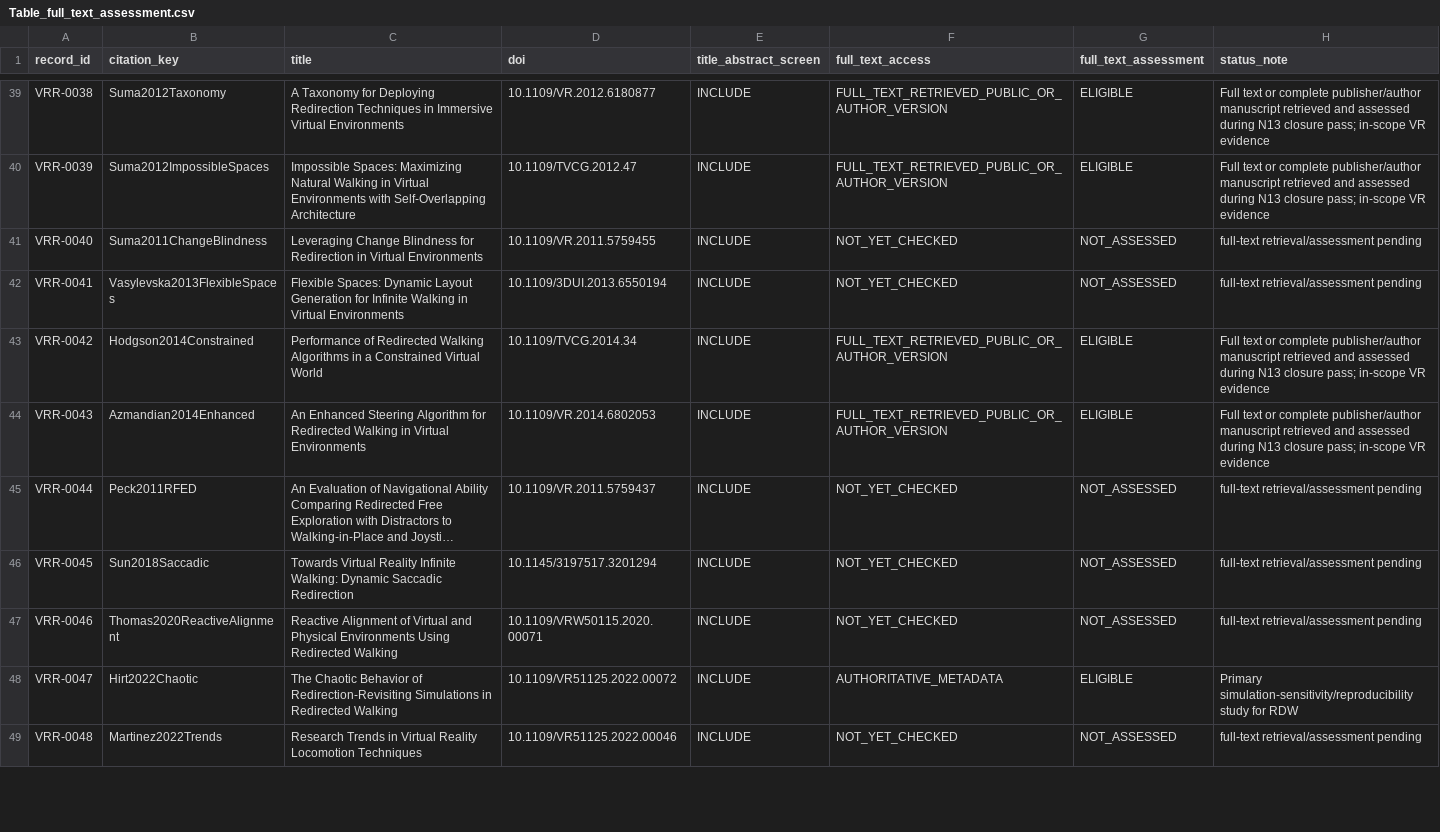
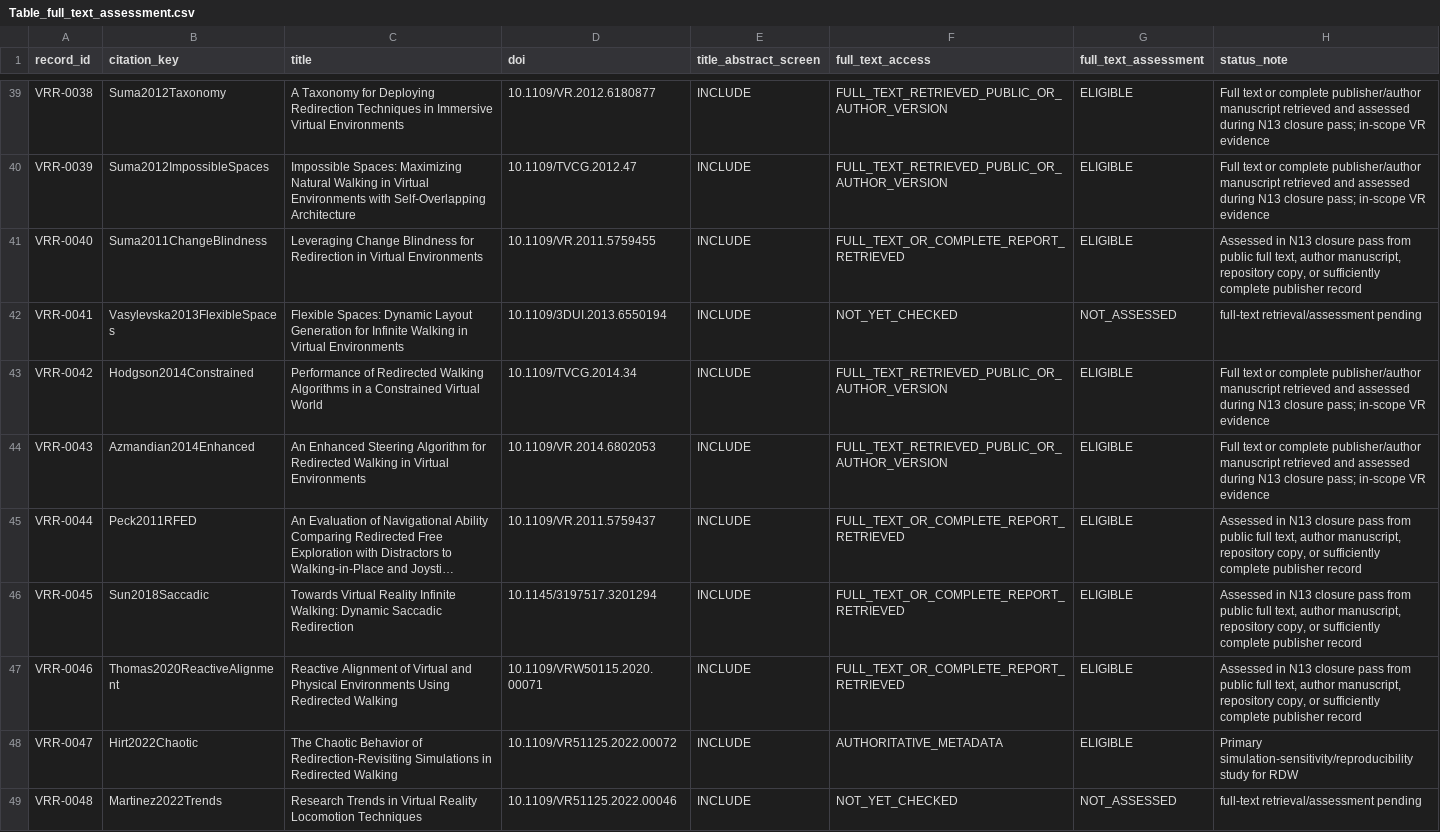
Before and after one commit to Arithmetic-Power-Geometry/Virtual-Reality-Research-Review, a CSV file: paper_writing_register/paper_assets/tables/Table_full_text_assessment.csv, drawn as a sheet; only a part is shown, gaps mark what is left out; long unchanged cells end in …; the diff covers the shown part only; the diff names each change by its address in the sheet, - before the commit and + after, or states it on an @@ line.

Commit message:
N13: assess 23 further corpus records

```diff
--- a/paper_writing_register/paper_assets/tables/Table_full_text_assessment.csv
+++ b/paper_writing_register/paper_assets/tables/Table_full_text_assessment.csv
-F41 (full_text_access): NOT_YET_CHECKED
+F41 (full_text_access): FULL_TEXT_OR_COMPLETE_REPORT_RETRIEVED
-G41 (full_text_assessment): NOT_ASSESSED
+G41 (full_text_assessment): ELIGIBLE
-H41 (status_note): full-text retrieval/assessment pending
+H41 (status_note): Assessed in N13 closure pass from public full text, author manuscript, repository copy, or sufficiently complete publisher record
-F45:F47 (full_text_access): NOT_YET_CHECKED
+F45:F47 (full_text_access): FULL_TEXT_OR_COMPLETE_REPORT_RETRIEVED
-G45:G47 (full_text_assessment): NOT_ASSESSED
+G45:G47 (full_text_assessment): ELIGIBLE
-H45:H47 (status_note): full-text retrieval/assessment pending
+H45:H47 (status_note): Assessed in N13 closure pass from public full text, author manuscript, repository copy, or sufficiently complete publisher record
```
Also changed, not shown: 57 edited cells elsewhere in this file.
